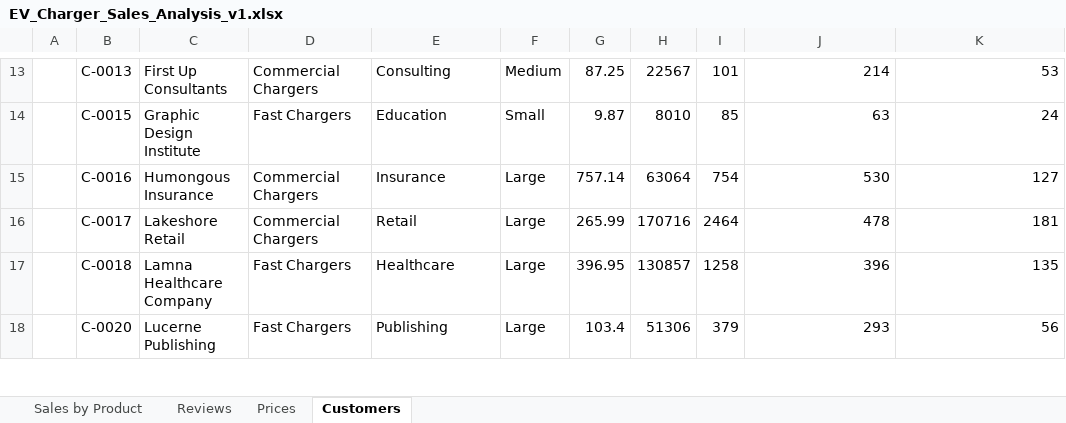
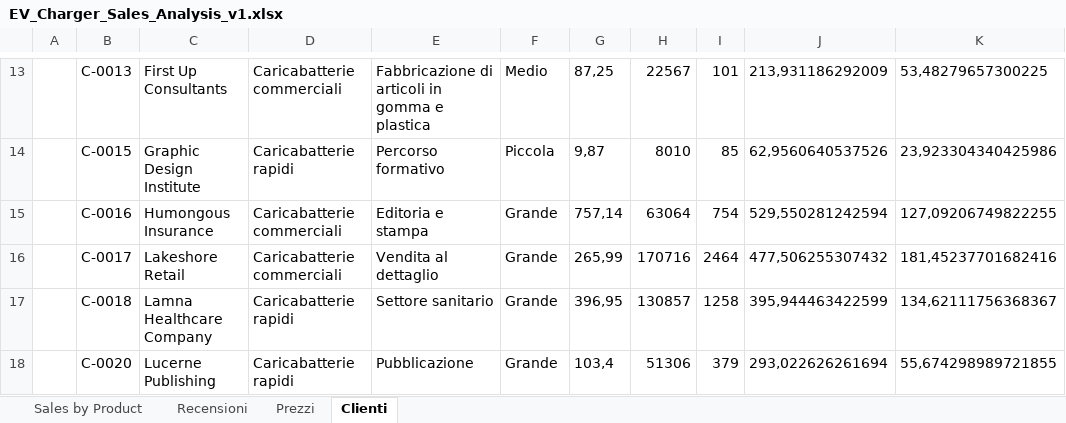
Before and after one commit to MicrosoftLearning/MS-4008-Microsoft-365-Copilot-Interactive-Experience-for-Executives.it-it, an Excel workbook: ResourceFiles/EV_Charger_Sales_Analysis_v1.xlsx, sheet Clienti, drawn as a sheet; only a part is shown, gaps mark what is left out; values as stored, in another font and other column widths than the file's, no borders; table styles not drawn; the diff covers the shown part only; the diff names each change by its address in the sheet, - before the commit and + after, or states it on an @@ line.

```diff
--- a/ResourceFiles/EV_Charger_Sales_Analysis_v1.xlsx (sheet Clienti)
+++ b/ResourceFiles/EV_Charger_Sales_Analysis_v1.xlsx (sheet Clienti)
-sheet tab: Reviews
+sheet tab: Recensioni
-sheet tab: Prices
+sheet tab: Prezzi
-sheet tab: Customers
+sheet tab: Clienti
-D13: Commercial Chargers
+D13: Caricabatterie commerciali
-E13: Consulting
+E13: Fabbricazione di articoli in gomma e plastica
-F13: Medium
+F13: Medio
-G13: 87.25
+G13: 87,25
-J13: 214
+J13: 213,931186292009
-K13: 53
+K13: 53,48279657300225
-D14: Fast Chargers
+D14: Caricabatterie rapidi
-E14: Education
+E14: Percorso formativo
-F14: Small
+F14: Piccola
-G14: 9.87
+G14: 9,87
-J14: 63
+J14: 62,9560640537526
-K14: 24
+K14: 23,923304340425986
-D15:D16: Commercial Chargers
+D15:D16: Caricabatterie commerciali
-E15: Insurance
+E15: Editoria e stampa
-F15:F18: Large
+F15:F18: Grande
-G15: 757.14
+G15: 757,14
-J15: 530
+J15: 529,550281242594
-K15: 127
+K15: 127,09206749822255
-E16: Retail
+E16: Vendita al dettaglio
-G16: 265.99
+G16: 265,99
-J16: 478
+J16: 477,506255307432
-K16: 181
+K16: 181,45237701682416
-D17:D18: Fast Chargers
+D17:D18: Caricabatterie rapidi
-E17: Healthcare
+E17: Settore sanitario
-G17: 396.95
+G17: 396,95
-J17: 396
+J17: 395,944463422599
-K17: 135
+K17: 134,62111756368367
-E18: Publishing
+E18: Pubblicazione
-G18: 103.4
+G18: 103,4
-J18: 293
+J18: 293,022626261694
-K18: 56
+K18: 55,674298989721855
```
Also changed, not shown: 1 added row, 1 removed row and 150 edited cells elsewhere in this sheet, sheet Sales by Product, sheet Recensioni, formulas that keep their value, 9 other files.
